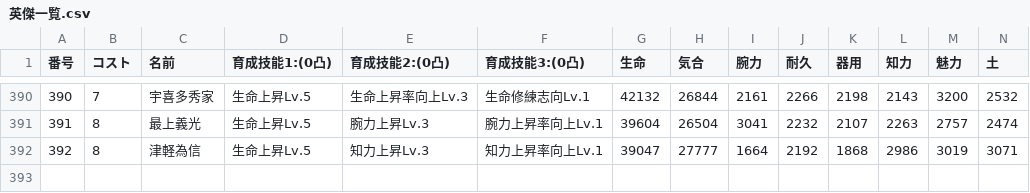
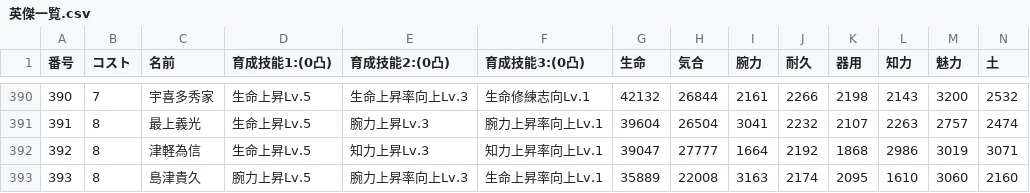
Before and after one commit to nobuon20030612-ops/Nobuon20030612-ops.github.io, a CSV file: 英傑一覧.csv, drawn as a sheet; only a part is shown, gaps mark what is left out; rows hold the shown columns only; the diff names each change by its address in the sheet, - before the commit and + after, or states it on an @@ line.

```diff
--- a/英傑一覧.csv
+++ b/英傑一覧.csv
+row 393: 393 | 8 | 島津貴久 | 腕力上昇Lv.5 | 腕力上昇率向上Lv.3 | 生命上昇率向上Lv.1 | 35889 | 22008 | 3163 | 2174 | 2095 | 1610 | 3060 | 2160
```
Also changed, not shown: 陣法/source-next/英傑一覧.csv.
